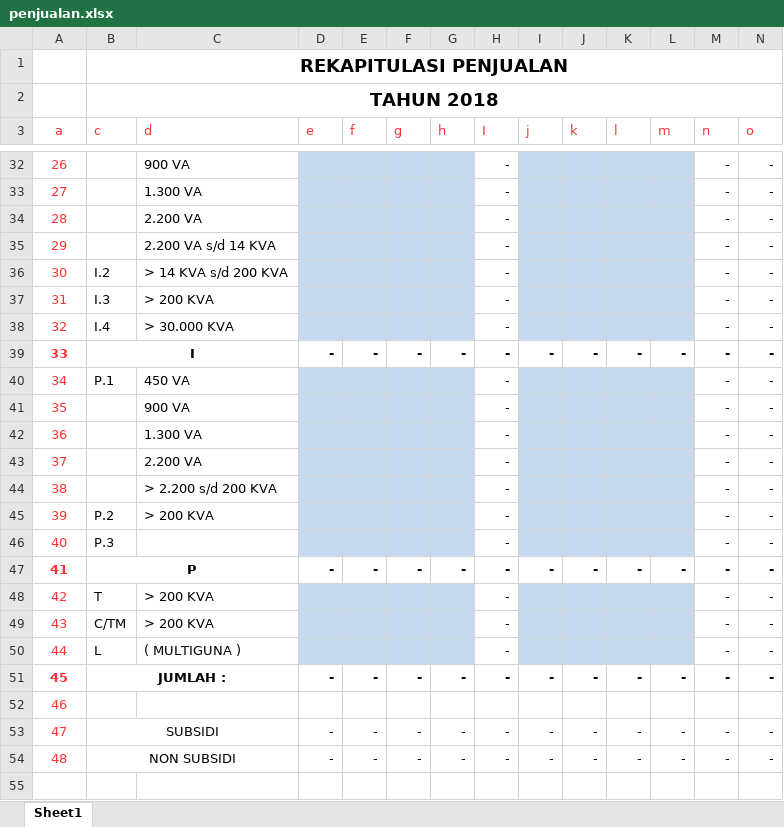
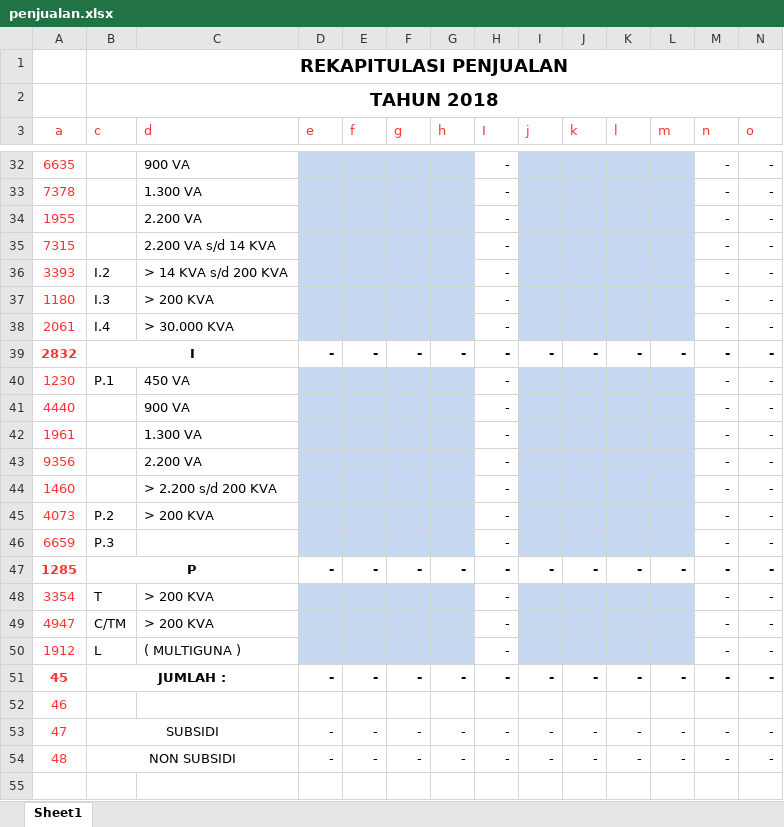
Before and after one commit to suhendrajaya/pln, an Excel workbook: public/files/penjualan.xlsx, sheet Sheet1, drawn as a sheet; only a part is shown, gaps mark what is left out; values as stored, in another font and other column widths than the file's, no borders; the diff covers the shown part only; the diff names each change by its address in the sheet, - before the commit and + after, or states it on an @@ line.

```diff
--- a/public/files/penjualan.xlsx (sheet Sheet1)
+++ b/public/files/penjualan.xlsx (sheet Sheet1)
-A32 (a): 26
+A32 (a): 6635
-A33 (a): 27
+A33 (a): 7378
-A34 (a): 28
+A34 (a): 1955
-A35 (a): 29
+A35 (a): 7315
-A36 (a): 30
+A36 (a): 3393
-A37 (a): 31
+A37 (a): 1180
-A38 (a): 32
+A38 (a): 2061
-A39 (a): 33
+A39 (a): 2832
-A40 (a): 34
+A40 (a): 1230
-A41 (a): 35
+A41 (a): 4440
-A42 (a): 36
+A42 (a): 1961
-A43 (a): 37
+A43 (a): 9356
-A44 (a): 38
+A44 (a): 1460
-A45 (a): 39
+A45 (a): 4073
-A46 (a): 40
+A46 (a): 6659
-A47 (a): 41
+A47 (a): 1285
-A48 (a): 42
+A48 (a): 3354
-A49 (a): 43
+A49 (a): 4947
-A50 (a): 44
+A50 (a): 1912
```
Also changed, not shown: 25 edited cells elsewhere in this sheet, 14 other files.
